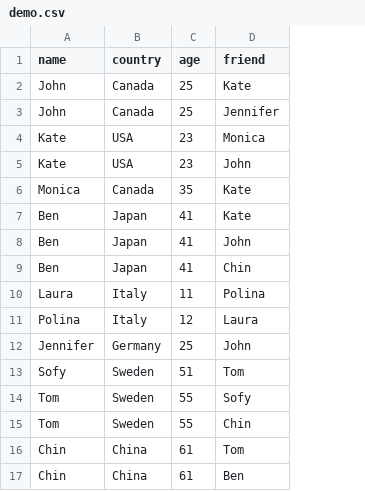
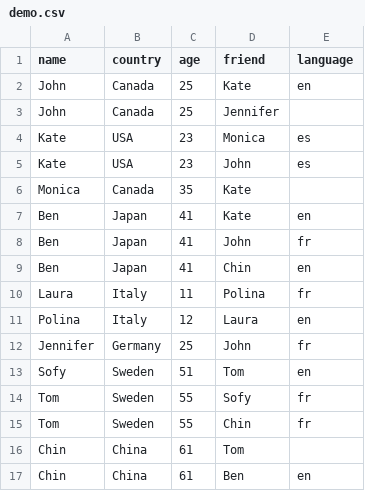
Before and after one commit to cert-lv/graphoscope, a CSV file: files/demo.csv, drawn as a sheet; the diff names each change by its address in the sheet, - before the commit and + after, or states it on an @@ line.

Commit message:
Handle empty values in CSV plugin

```diff
--- a/files/demo.csv
+++ b/files/demo.csv
+column E (language), rows 2-17: en |  | es | es |  | en | fr | en | fr | en | fr | en | fr | fr |  | en
```
Also changed, not shown: 3 other files.
